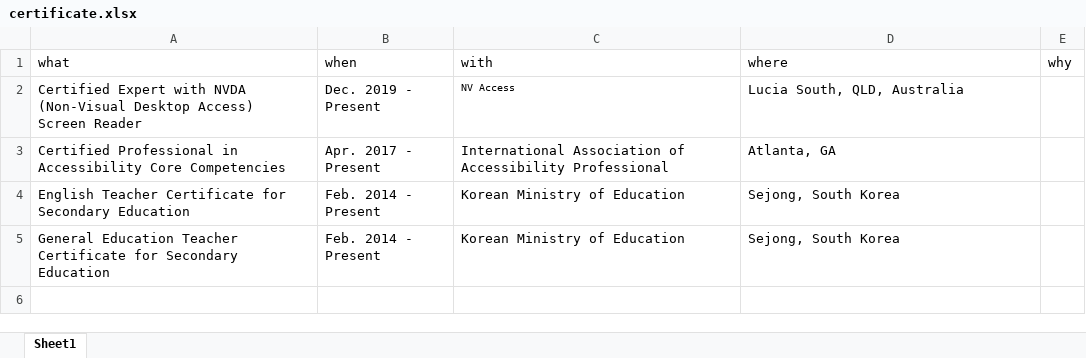
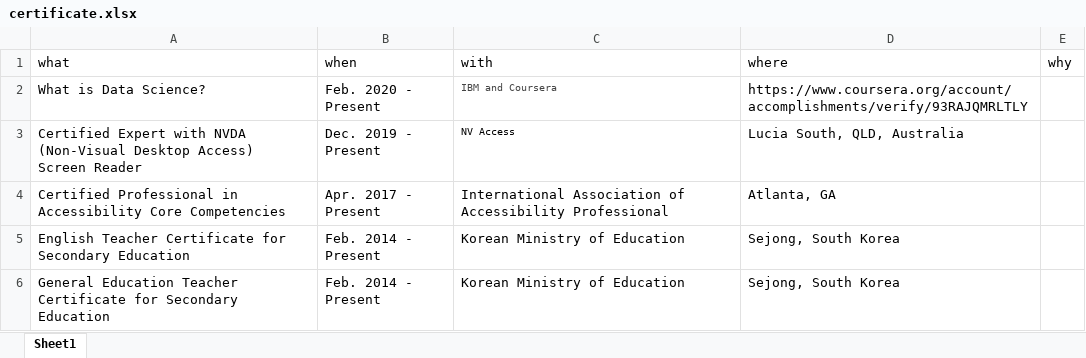
Before and after one commit to jooyoungseo/jy_CV, an Excel workbook: data/certificate.xlsx, sheet Sheet1, drawn as a sheet; values as stored, in another font and other column widths than the file's, no borders; the diff names each change by its address in the sheet, - before the commit and + after, or states it on an @@ line.

```diff
--- a/data/certificate.xlsx (sheet Sheet1)
+++ b/data/certificate.xlsx (sheet Sheet1)
+row 2: What is Data Science? | Feb. 2020 - Present | IBM and Coursera | https://www.coursera.org/account/accomplishments/verify/93RAJQMRLTLY
```
Also changed, not shown: 1 other file.
